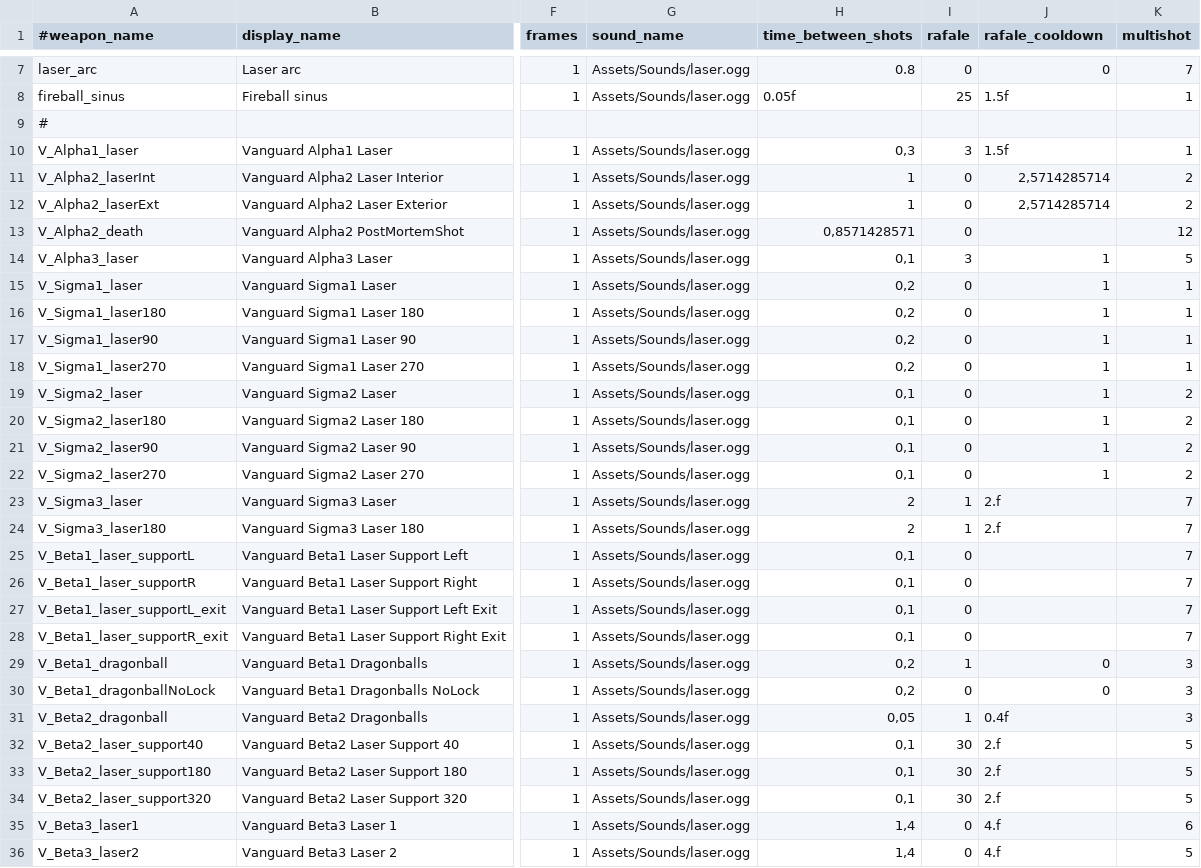
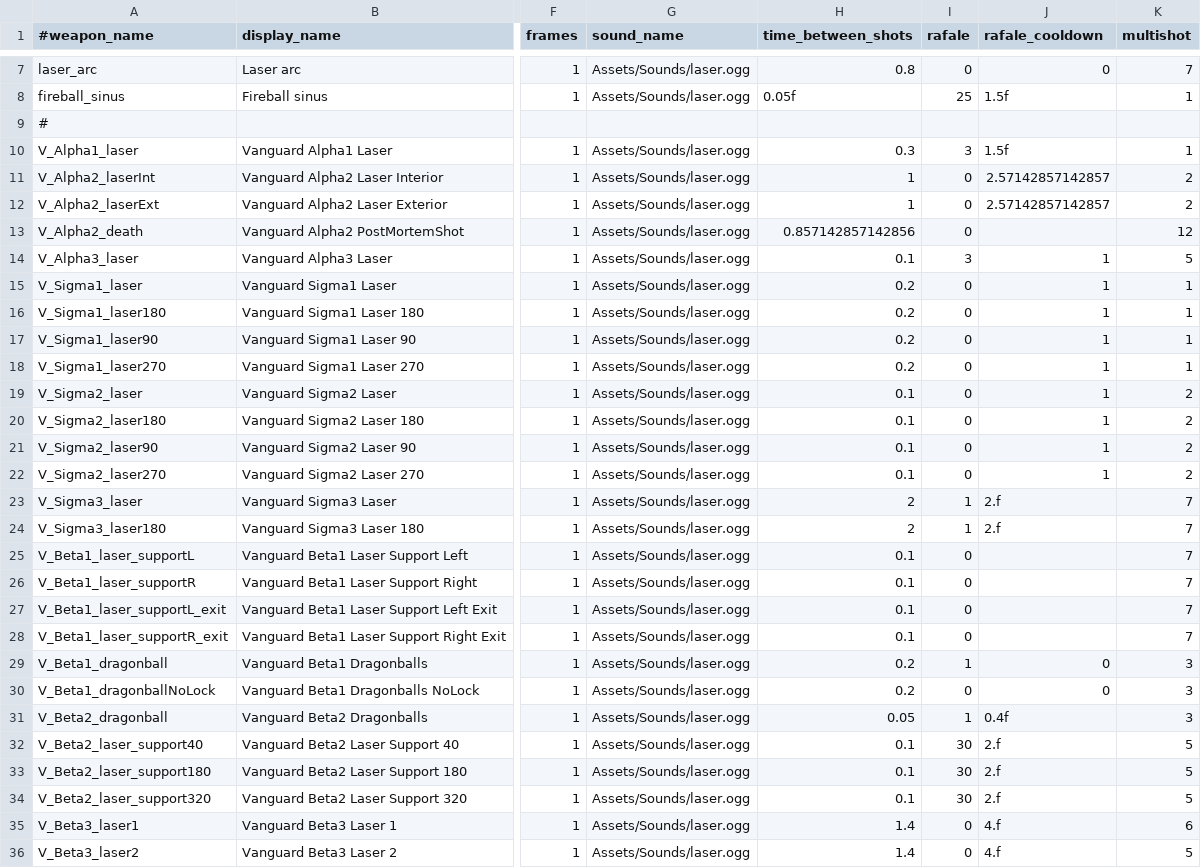
Before and after one commit to StarfighterDevTeam/StarFighter, a CSV file: Unstable/StarFighter/StarFighter/Assets/Scripts/Generated/Weapons.csv, drawn as a sheet; only a part is shown, gaps mark what is left out; the diff covers the shown part only; the diff names each change by its address in the sheet, - before the commit and + after, or states it on an @@ line.

```diff
--- a/Unstable/StarFighter/StarFighter/Assets/Scripts/Generated/Weapons.csv
+++ b/Unstable/StarFighter/StarFighter/Assets/Scripts/Generated/Weapons.csv
-H10 (time_between_shots): 0,3
+H10 (time_between_shots): 0.3
-J11:J12 (rafale_cooldown): 2,5714285714
+J11:J12 (rafale_cooldown): 2.57142857142857
-H13 (time_between_shots): 0,8571428571
+H13 (time_between_shots): 0.857142857142856
-H14 (time_between_shots): 0,1
+H14 (time_between_shots): 0.1
-H15:H18 (time_between_shots): 0,2
+H15:H18 (time_between_shots): 0.2
-H19:H22 (time_between_shots): 0,1
+H19:H22 (time_between_shots): 0.1
-H25:H28 (time_between_shots): 0,1
+H25:H28 (time_between_shots): 0.1
-H29:H30 (time_between_shots): 0,2
+H29:H30 (time_between_shots): 0.2
-H31 (time_between_shots): 0,05
+H31 (time_between_shots): 0.05
-H32:H34 (time_between_shots): 0,1
+H32:H34 (time_between_shots): 0.1
-H35:H36 (time_between_shots): 1,4
+H35:H36 (time_between_shots): 1.4
```
Also changed, not shown: 35 edited cells elsewhere in this file, Unstable/StarFighter/StarFighter/Assets/Scripts/Scenes/Generated/Vanguard_H6.csv, Unstable/StarFighter/StarFighter/Assets/Scripts/Scenes/Generated/Vanguard_V11.csv, 45 other files.
